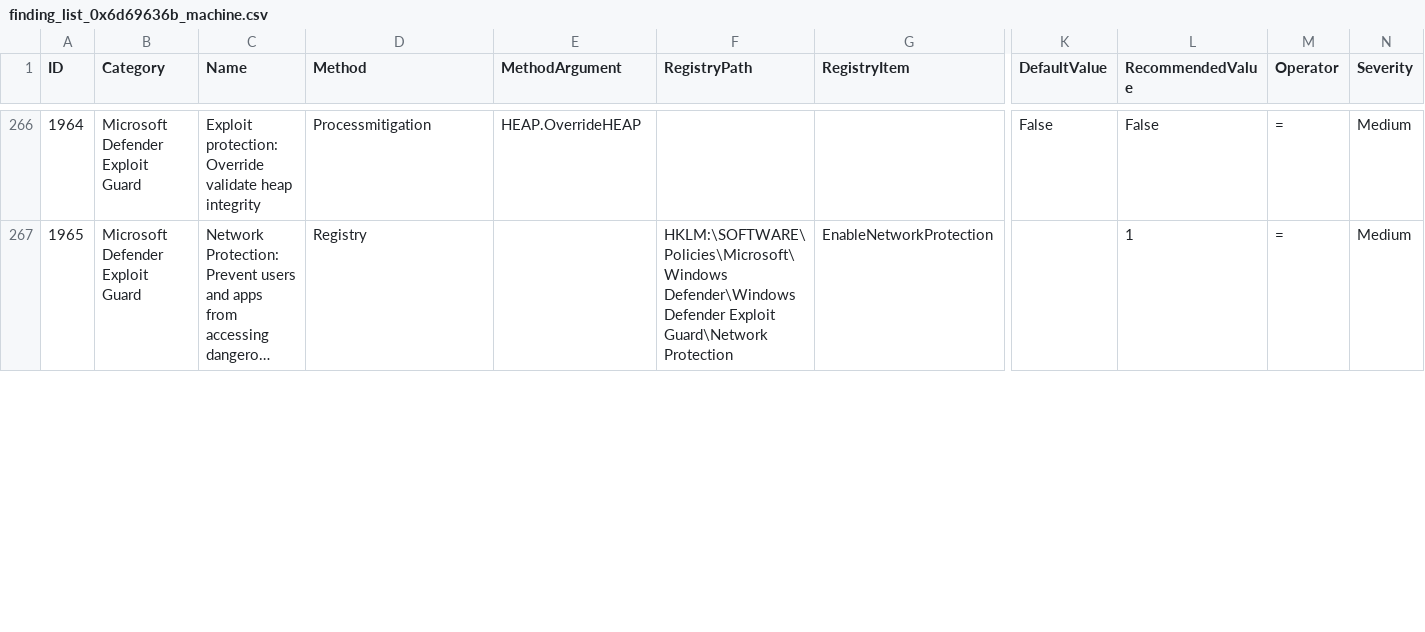
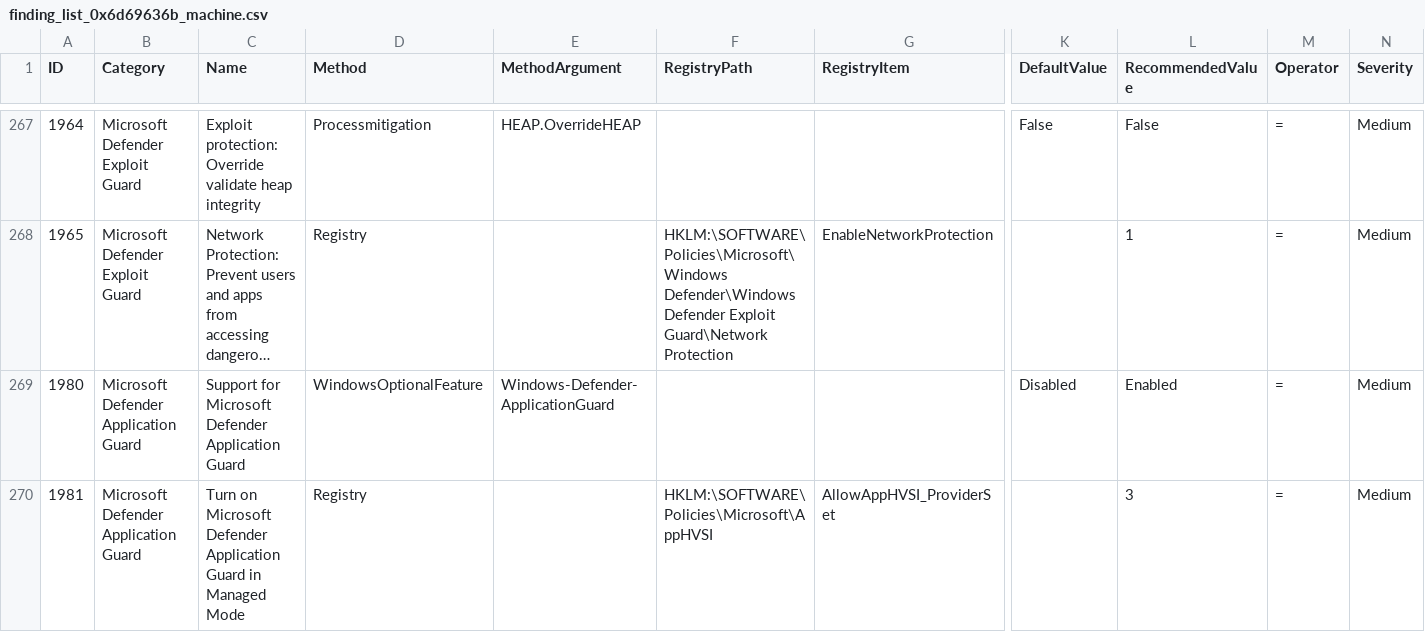
Before and after one commit to 0x6d69636b/windows_hardening, a CSV file: lists/finding_list_0x6d69636b_machine.csv, drawn as a sheet; only a part is shown, gaps mark what is left out; long unchanged cells end in …; rows hold the shown columns only; the diff covers the shown part only; the diff names each change by its address in the sheet, - before the commit and + after, or states it on an @@ line.

Commit message:
Add Microsoft Defender Application Guard to 0x6d69636b list

```diff
--- a/lists/finding_list_0x6d69636b_machine.csv
+++ b/lists/finding_list_0x6d69636b_machine.csv
+row 269: 1980 | Microsoft Defender Application Guard | Support for Microsoft Defender Application Guard | WindowsOptionalFeature | Windows-Defender-ApplicationGuard |  |  | Disabled | Enabled | = | Medium
+row 270: 1981 | Microsoft Defender Application Guard | Turn on Microsoft Defender Application Guard in Managed Mode | Registry |  | HKLM:\SOFTWARE\Policies\Microsoft\AppHVSI | AllowAppHVSI_ProviderSet |  | 3 | = | Medium
```
Also changed, not shown: 2 added rows and 1 edited cell elsewhere in this file, 1 other file.
